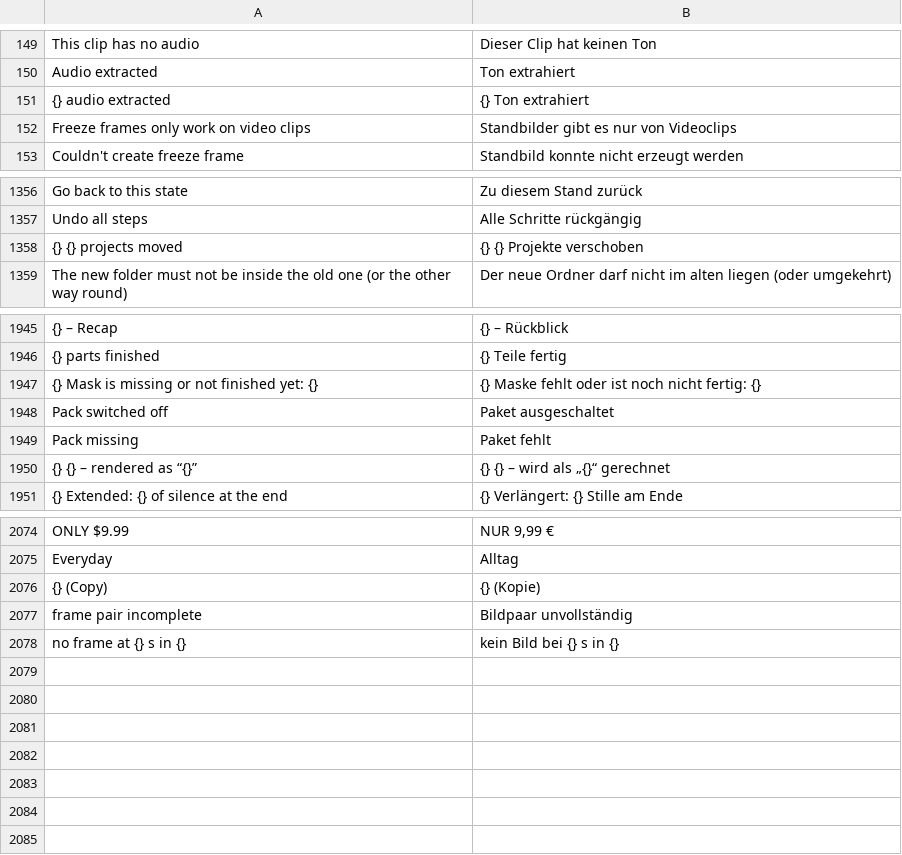
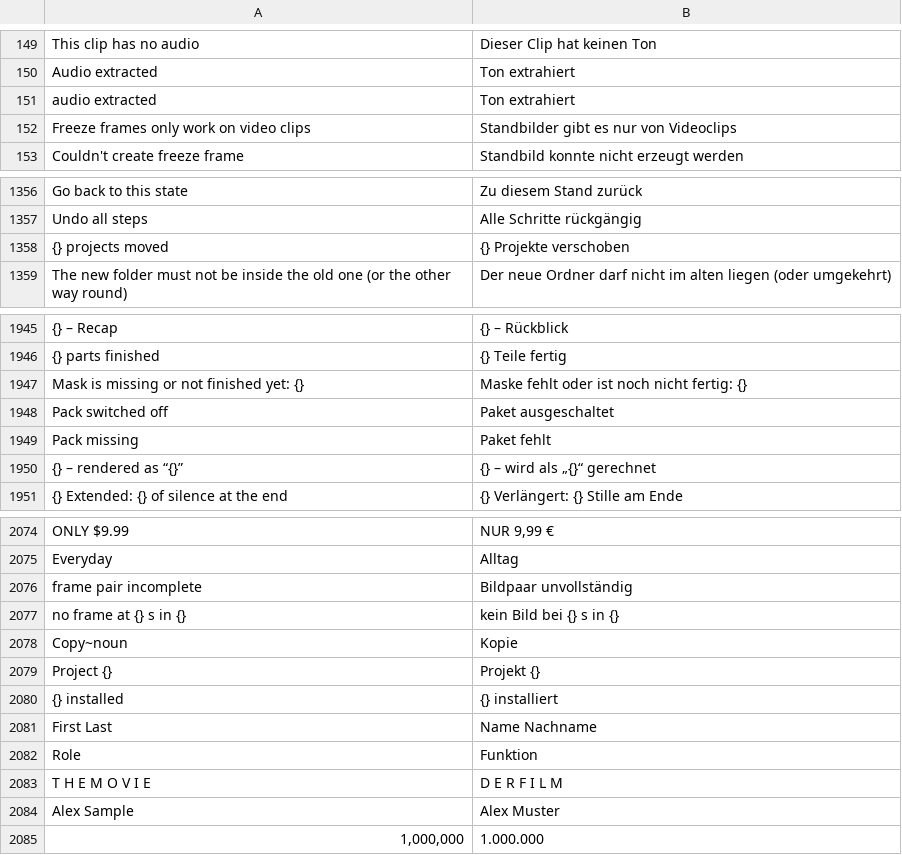
Before and after one commit to zqqqqx/cutline, a TSV file: translations/de_DE/ui.tsv, drawn as a sheet; only a part is shown, gaps mark what is left out; removed rows and columns are numbered as before the commit, all else as after; the diff names each change by its address in the sheet, - before the commit and + after, or states it on an @@ line.

Commit message:
Translation keeps user data as it is; old projects are converted only after the lock is taken; missing German lines and a stricter translation test; MCP and library fixes after the review

```diff
--- a/translations/de_DE/ui.tsv
+++ b/translations/de_DE/ui.tsv
-A151: {} audio extracted
+A151: audio extracted
-B151: {} Ton extrahiert
+B151: Ton extrahiert
-A1358: {} {} projects moved
+A1358: {} projects moved
-B1358: {} {} Projekte verschoben
+B1358: {} Projekte verschoben
-A1947: {} Mask is missing or not finished yet: {}
+A1947: Mask is missing or not finished yet: {}
-B1947: {} Maske fehlt oder ist noch nicht fertig: {}
+B1947: Maske fehlt oder ist noch nicht fertig: {}
-A1950: {} {} – rendered as “{}”
+A1950: {} – rendered as “{}”
-B1950: {} {} – wird als „{}“ gerechnet
+B1950: {} – wird als „{}“ gerechnet
-row 2076: {} (Copy) | {} (Kopie)
+row 2078: Copy~noun | Kopie
+row 2079: Project {} | Projekt {}
+row 2080: {} installed | {} installiert
+row 2081: First Last | Name Nachname
+row 2082: Role | Funktion
+row 2083: T H E M O V I E | D E R F I L M
+row 2084: Alex Sample | Alex Muster
+row 2085: 1,000,000 | 1.000.000
```
Also changed, not shown: 23 other files.
